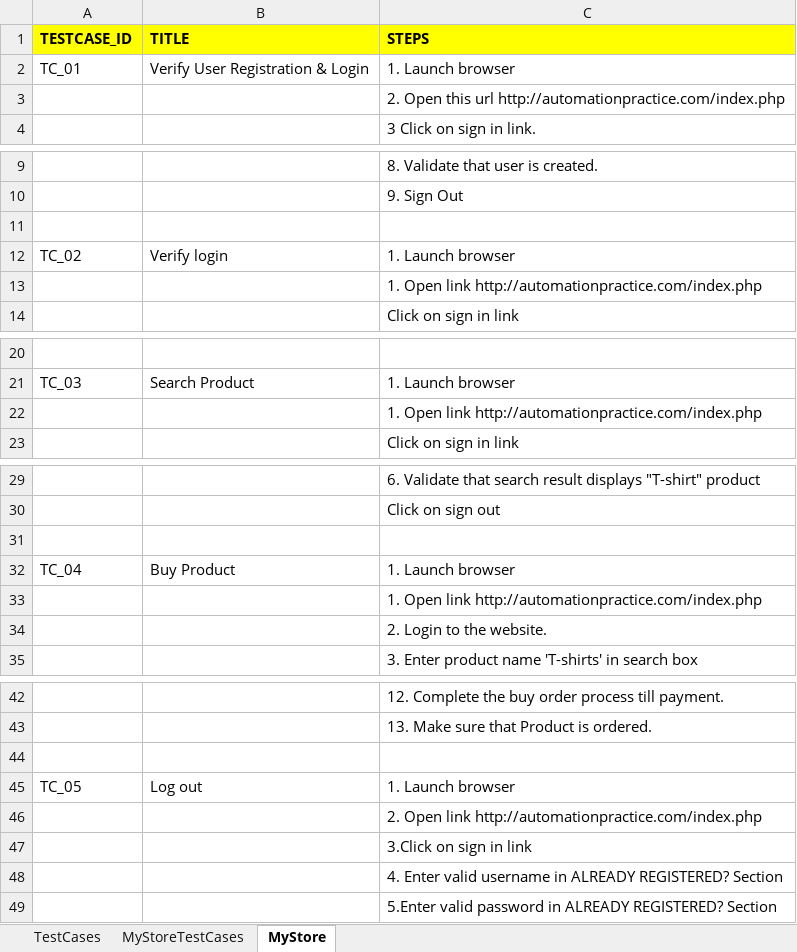
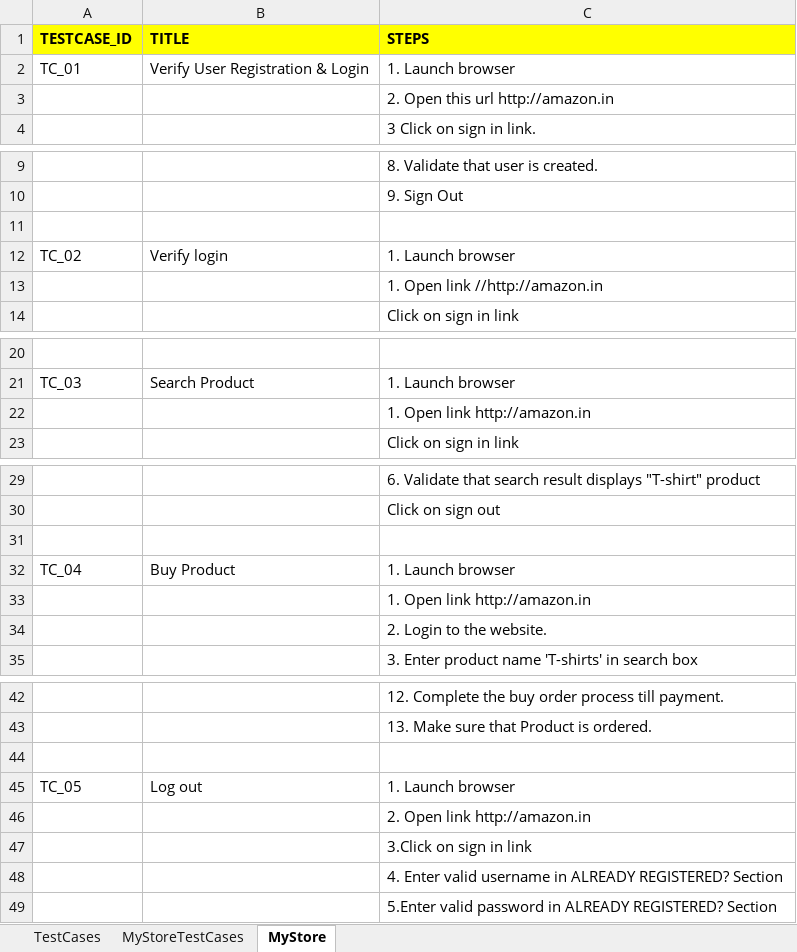
Before and after one commit to inderswami/Ecommerce_Hybrid_Automation_Framework, an Excel workbook: TestCases/MyStoreTestCases_V01.xlsx, sheet MyStore, drawn as a sheet; only a part is shown, gaps mark what is left out; values as stored, in another font and other column widths than the file's, no borders; the diff covers the shown part only; the diff names each change by its address in the sheet, - before the commit and + after, or states it on an @@ line.

```diff
--- a/TestCases/MyStoreTestCases_V01.xlsx (sheet MyStore)
+++ b/TestCases/MyStoreTestCases_V01.xlsx (sheet MyStore)
-C3 (STEPS): 2. Open this url http://automationpractice.com/index.php
+C3 (STEPS): 2. Open this url http://amazon.in
-C13 (STEPS): 1. Open link http://automationpractice.com/index.php
+C13 (STEPS): 1. Open link //http://amazon.in
-C22 (STEPS): 1. Open link http://automationpractice.com/index.php
+C22 (STEPS): 1. Open link http://amazon.in
-C33 (STEPS): 1. Open link http://automationpractice.com/index.php
+C33 (STEPS): 1. Open link http://amazon.in
-C46 (STEPS): 2. Open link http://automationpractice.com/index.php
+C46 (STEPS): 2. Open link http://amazon.in
```
Also changed, not shown: 1 edited cell elsewhere in this sheet, 11 other files.
